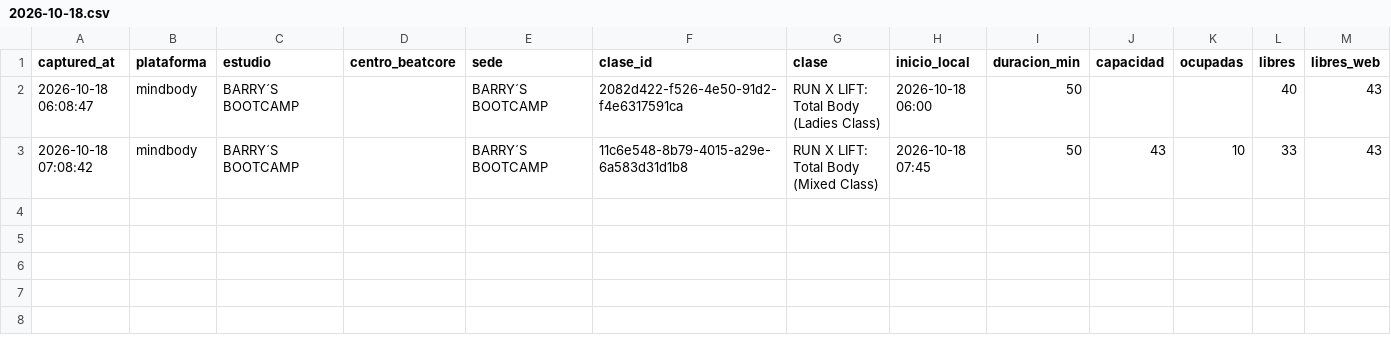
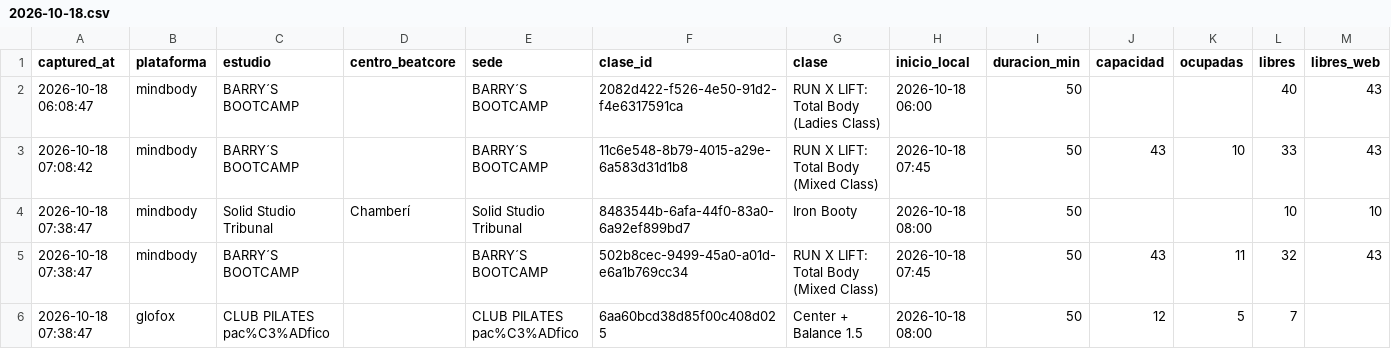
Before and after one commit to fedeloap/ocupacion-beatcore, a CSV file: data/2026-10-18.csv, drawn as a sheet; only a part is shown; rows hold the shown columns only; the diff names each change by its address in the sheet, - before the commit and + after, or states it on an @@ line.

```diff
--- a/data/2026-10-18.csv
+++ b/data/2026-10-18.csv
+row 4: 2026-10-18 07:38:47 | mindbody | Solid Studio Tribunal | Chamberí | Solid Studio Tribunal | 8483544b-6afa-44f0-83a0-6a92ef899bd7 | Iron Booty | 2026-10-18 08:00 | 50 |  |  | 10 | 10
+row 5: 2026-10-18 07:38:47 | mindbody | BARRY´S BOOTCAMP |  | BARRY´S BOOTCAMP | 502b8cec-9499-45a0-a01d-e6a1b769cc34 | RUN X LIFT: Total Body (Mixed Class) | 2026-10-18 07:45 | 50 | 43 | 11 | 32 | 43
+row 6: 2026-10-18 07:38:47 | glofox | CLUB PILATES pac%C3%ADfico |  | CLUB PILATES pac%C3%ADfico | 6aa60bcd38d85f00c408d025 | Center + Balance 1.5 | 2026-10-18 08:00 | 50 | 12 | 5 | 7
```
Also changed, not shown: 1 other file.
